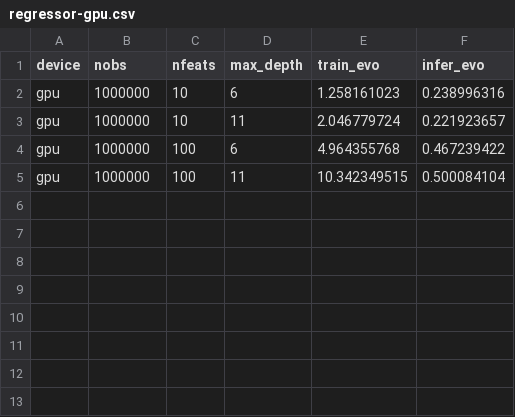
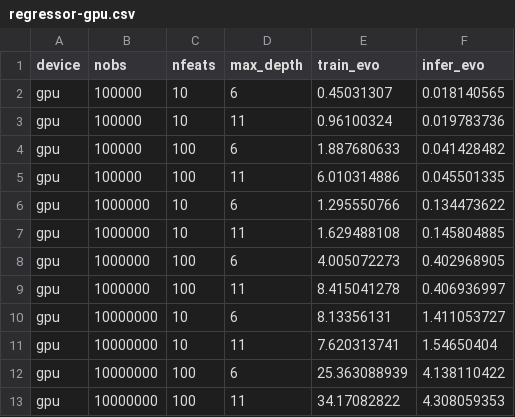
Before and after one commit to Evovest/EvoTrees.jl, a CSV file: benchmarks/results/regressor-gpu.csv, drawn as a sheet.

Commit message:
up bench

```diff
--- a/benchmarks/results/regressor-gpu.csv
+++ b/benchmarks/results/regressor-gpu.csv
@@ -1,5 +1,13 @@
 device,nobs,nfeats,max_depth,train_evo,infer_evo
-gpu,1000000,10,6,1.258161023,0.238996316
-gpu,1000000,10,11,2.046779724,0.221923657
-gpu,1000000,100,6,4.964355768,0.467239422
-gpu,1000000,100,11,10.342349515,0.500084104
+gpu,100000,10,6,0.45031307,0.018140565
+gpu,100000,10,11,0.96100324,0.019783736
+gpu,100000,100,6,1.887680633,0.041428482
+gpu,100000,100,11,6.010314886,0.045501335
+gpu,1000000,10,6,1.295550766,0.134473622
+gpu,1000000,10,11,1.629488108,0.145804885
+gpu,1000000,100,6,4.005072273,0.402968905
+gpu,1000000,100,11,8.415041278,0.406936997
+gpu,10000000,10,6,8.13356131,1.411053727
+gpu,10000000,10,11,7.620313741,1.54650404
+gpu,10000000,100,6,25.363088939,4.138110422
+gpu,10000000,100,11,34.17082822,4.308059353
```
Also changed, not shown: 1 other file.
